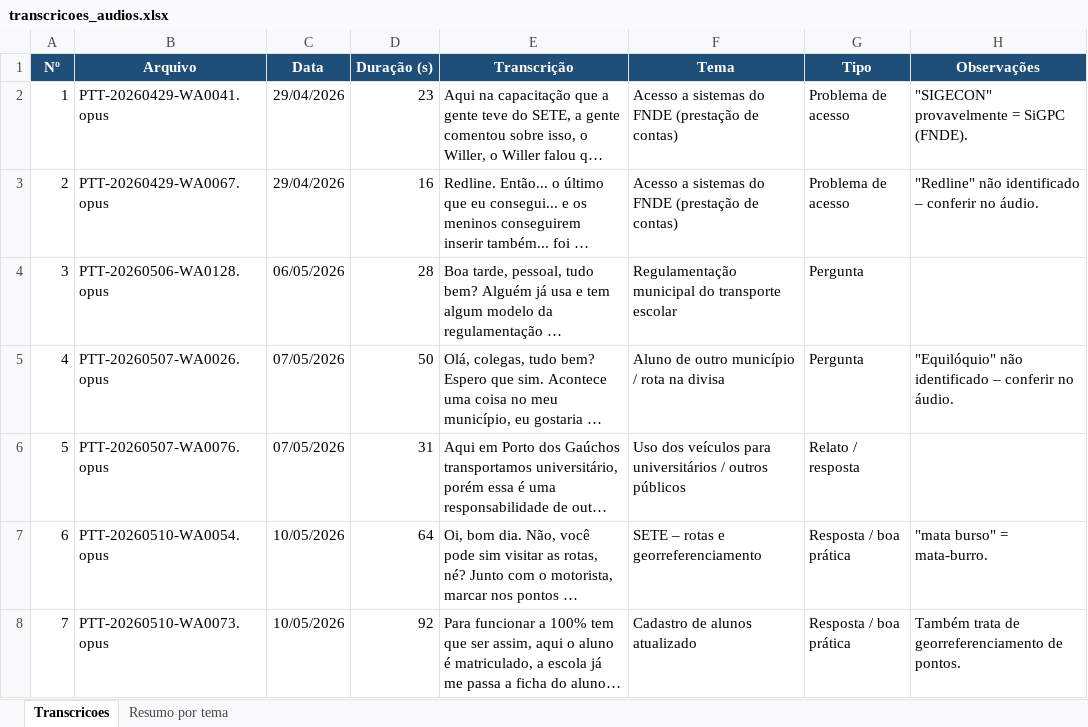
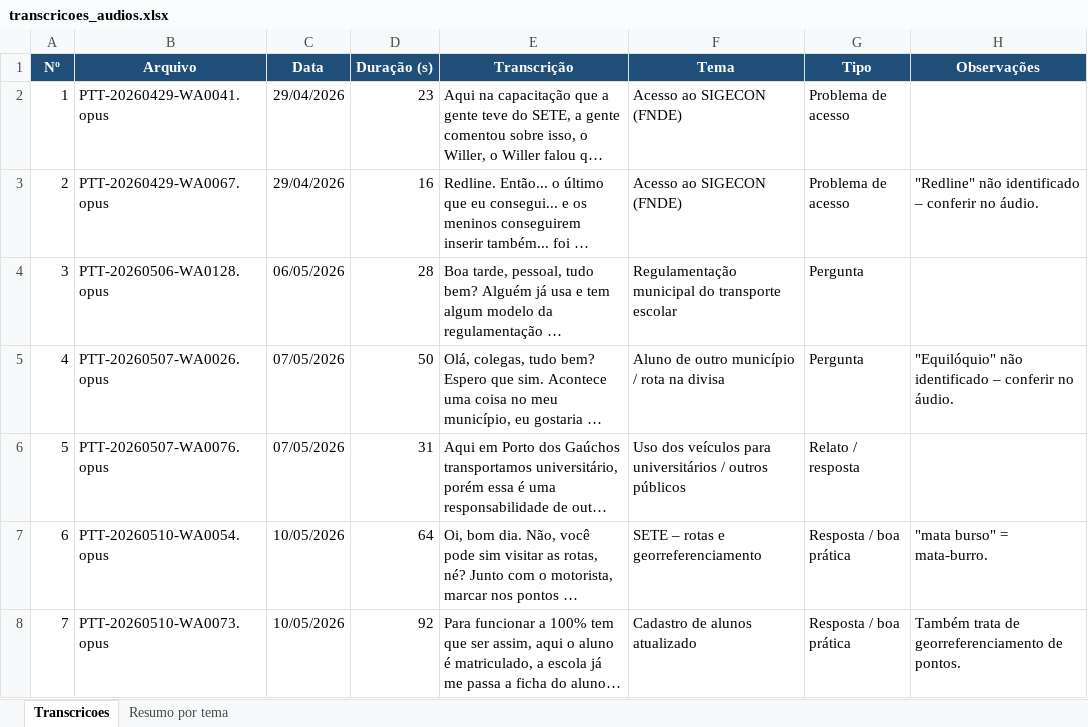
Before and after one commit to lmedina-rgb/FAQ_ChatBot, an Excel workbook: transcricoes_audios.xlsx, sheet Transcricoes, drawn as a sheet; only a part is shown; long unchanged cells end in …; values as stored, in another font and other column widths than the file's, no borders; table styles not drawn; the diff names each change by its address in the sheet, - before the commit and + after, or states it on an @@ line.

```diff
--- a/transcricoes_audios.xlsx (sheet Transcricoes)
+++ b/transcricoes_audios.xlsx (sheet Transcricoes)
-F2:F3 (Tema): Acesso a sistemas do FNDE (prestação de contas)
+F2:F3 (Tema): Acesso ao SIGECON (FNDE)
-H2 (Observações): "SIGECON" provavelmente = SiGPC (FNDE).
+H2 (Observações): (empty)
```
Also changed, not shown: sheet Resumo por tema, 1 other file.
